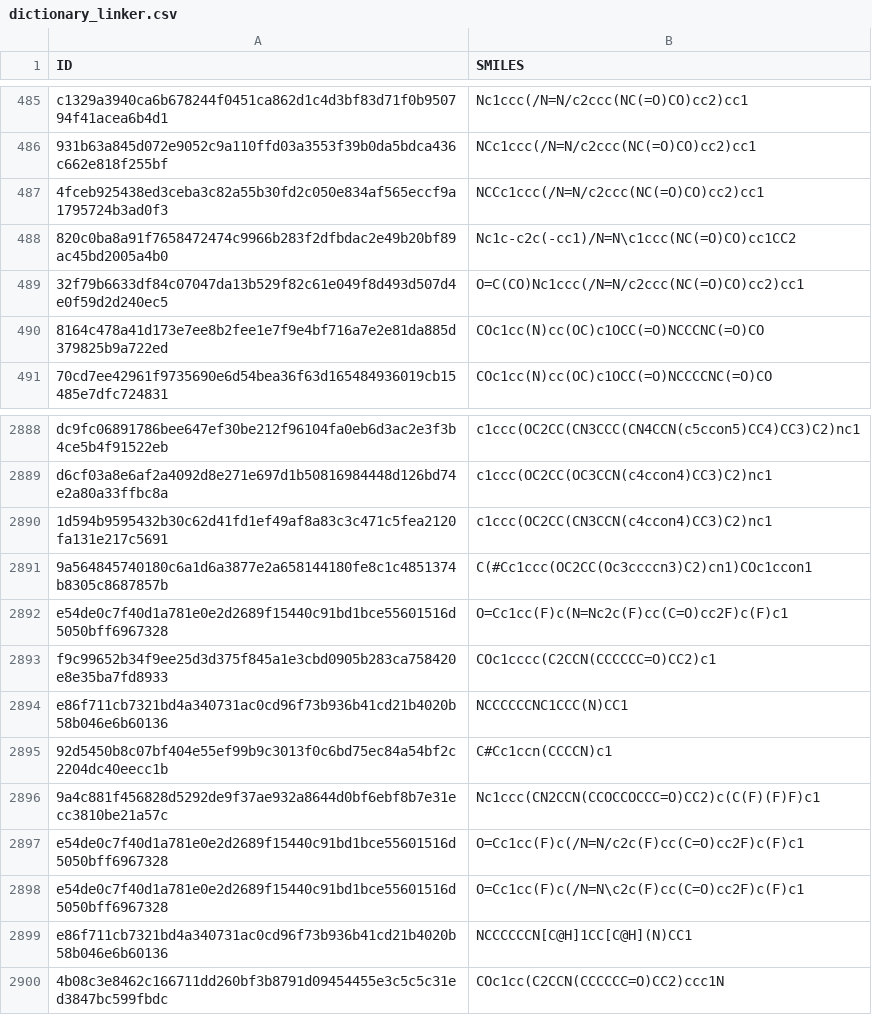
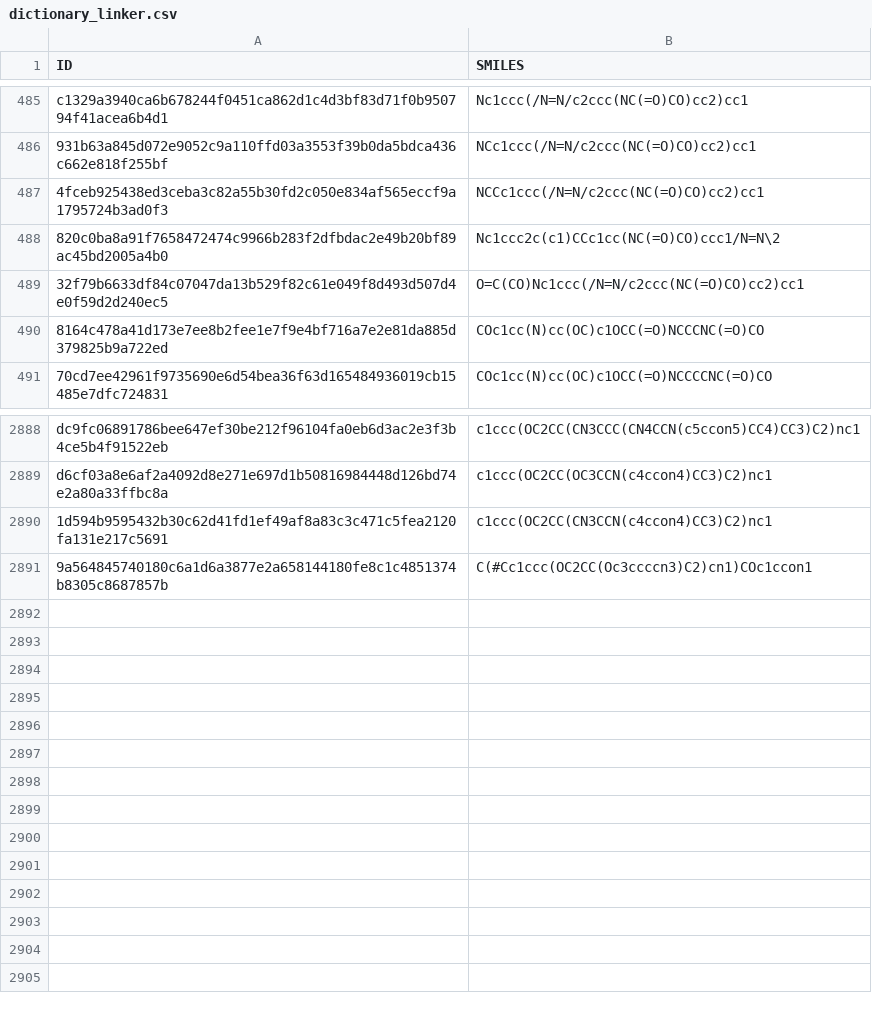
Before and after one commit to ribesstefano/PROTAC-Splitter, a CSV file: data/processed/dictionary_linker.csv, drawn as a sheet; only a part is shown, gaps mark what is left out.

```diff
--- a/data/processed/dictionary_linker.csv
+++ b/data/processed/dictionary_linker.csv
@@ -487,3 +487,3 @@ c1329a3940ca6b678244f0451ca862d1c4d3bf83d71f0b950794f41acea6b4d1,Nc1ccc(/N=N/c2c
 4fceb925438ed3ceba3c82a55b30fd2c050e834af565eccf9a1795724b3ad0f3,NCCc1ccc(/N=N/c2ccc(NC(=O)CO)cc2)cc1
-820c0ba8a91f7658472474c9966b283f2dfbdac2e49b20bf89ac45bd2005a4b0,Nc1c-c2c(-cc1)/N=N\c1ccc(NC(=O)CO)cc1CC2
+820c0ba8a91f7658472474c9966b283f2dfbdac2e49b20bf89ac45bd2005a4b0,Nc1ccc2c(c1)CCc1cc(NC(=O)CO)ccc1/N=N\2
 32f79b6633df84c07047da13b529f82c61e049f8d493d507d4e0f59d2d240ec5,O=C(CO)Nc1ccc(/N=N/c2ccc(NC(=O)CO)cc2)cc1
@@ -2891,10 +2891 @@ d6cf03a8e6af2a4092d8e271e697d1b50816984448d126bd74e2a80a33ffbc8a,c1ccc(OC2CC(OC3
 9a564845740180c6a1d6a3877e2a658144180fe8c1c4851374b8305c8687857b,C(#Cc1ccc(OC2CC(Oc3ccccn3)C2)cn1)COc1ccon1
-e54de0c7f40d1a781e0e2d2689f15440c91bd1bce55601516d5050bff6967328,O=Cc1cc(F)c(N=Nc2c(F)cc(C=O)cc2F)c(F)c1
-f9c99652b34f9ee25d3d375f845a1e3cbd0905b283ca758420e8e35ba7fd8933,COc1cccc(C2CCN(CCCCCC=O)CC2)c1
-e86f711cb7321bd4a340731ac0cd96f73b936b41cd21b4020b58b046e6b60136,NCCCCCCNC1CCC(N)CC1
-92d5450b8c07bf404e55ef99b9c3013f0c6bd75ec84a54bf2c2204dc40eecc1b,C#Cc1ccn(CCCCN)c1
-9a4c881f456828d5292de9f37ae932a8644d0bf6ebf8b7e31ecc3810be21a57c,Nc1ccc(CN2CCN(CCOCCOCCC=O)CC2)c(C(F)(F)F)c1
-e54de0c7f40d1a781e0e2d2689f15440c91bd1bce55601516d5050bff6967328,O=Cc1cc(F)c(/N=N/c2c(F)cc(C=O)cc2F)c(F)c1
-e54de0c7f40d1a781e0e2d2689f15440c91bd1bce55601516d5050bff6967328,O=Cc1cc(F)c(/N=N\c2c(F)cc(C=O)cc2F)c(F)c1
-e86f711cb7321bd4a340731ac0cd96f73b936b41cd21b4020b58b046e6b60136,NCCCCCCN[C@H]1CC[C@H](N)CC1
-4b08c3e8462c166711dd260bf3b8791d09454455e3c5c5c31ed3847bc599fbdc,COc1cc(C2CCN(CCCCCC=O)CC2)ccc1N
```
Also changed, not shown: data/processed/dictionary_e3_binder.csv, data/processed/non_mapped_protacs.csv, 6 other files.
